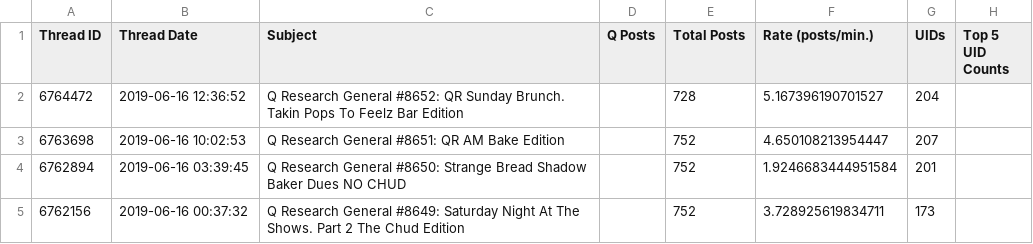
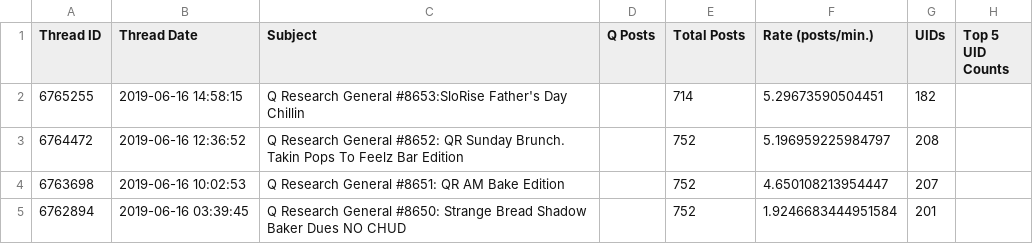
Before and after one commit to linosti/linosti.github.io, a CSV file: qresearch_thread_stats.csv, drawn as a sheet; only a part is shown; the shorter side is filled out with more unchanged rows.

```diff
--- a/qresearch_thread_stats.csv
+++ b/qresearch_thread_stats.csv
@@ -1,3 +1,4 @@
 "Thread ID","Thread Date","Subject","Q Posts","Total Posts","Rate (posts/min.)","UIDs","Top 5 UID Counts"
-6764472,"2019-06-16 12:36:52","Q Research General #8652: QR Sunday Brunch. Takin Pops To Feelz Bar Edition",,728,5.167396190701527,204
+6765255,"2019-06-16 14:58:15","Q Research General #8653:SloRise Father's Day Chillin ",,714,5.29673590504451,182
+6764472,"2019-06-16 12:36:52","Q Research General #8652: QR Sunday Brunch. Takin Pops To Feelz Bar Edition",,752,5.196959225984797,208
 6763698,"2019-06-16 10:02:53","Q Research General #8651: QR AM Bake Edition",,752,4.650108213954447,207
```
Also changed, not shown: 1 other file.
